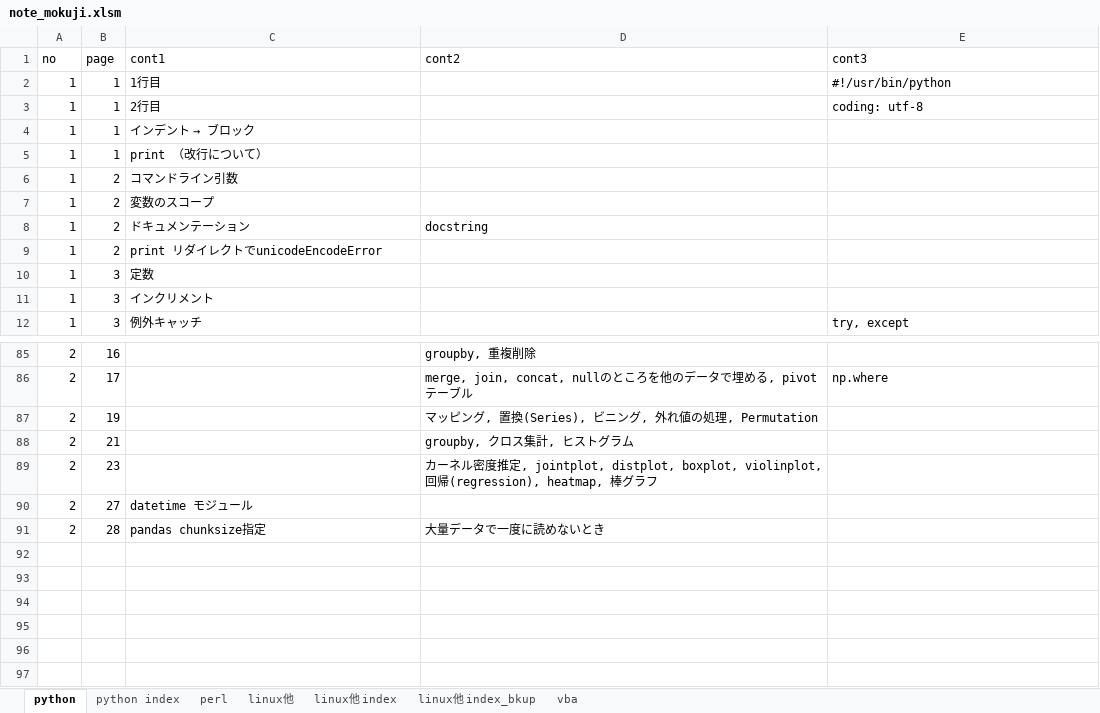
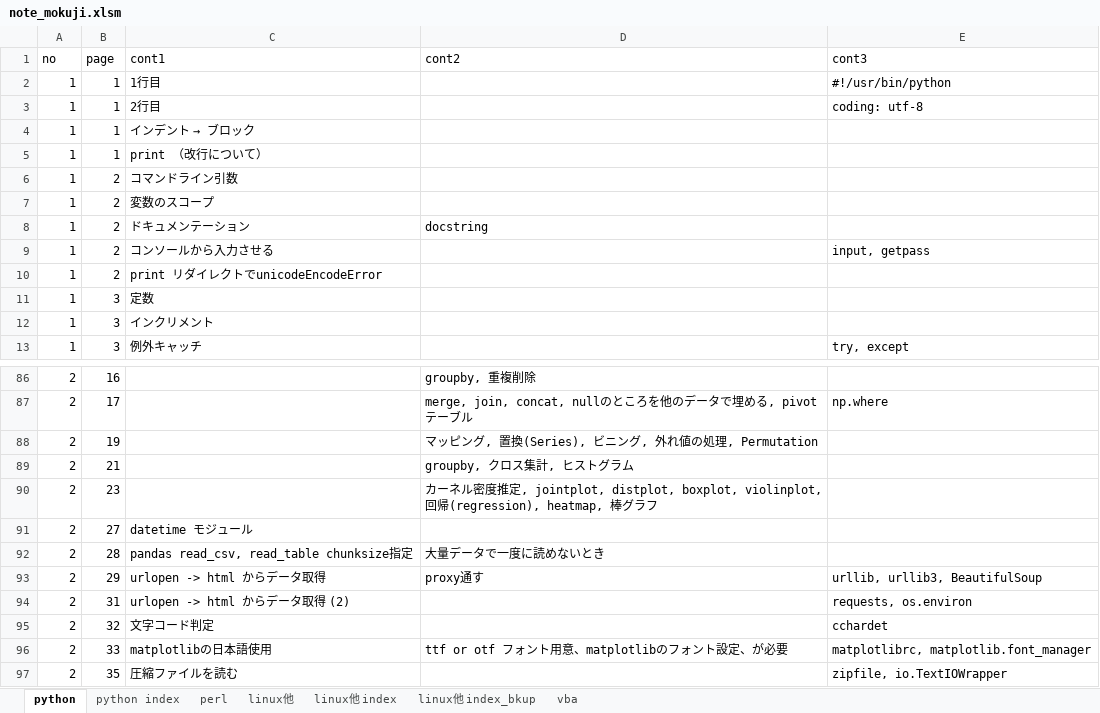
Before and after one commit to camomile-ss/personal, an Excel workbook: mokuji/note_mokuji.xlsm, sheet python, drawn as a sheet; only a part is shown, gaps mark what is left out; values as stored, in another font and other column widths than the file's, no borders; addresses are those after the commit; the diff names each change by its address in the sheet, - before the commit and + after, or states it on an @@ line.

```diff
--- a/mokuji/note_mokuji.xlsm (sheet python)
+++ b/mokuji/note_mokuji.xlsm (sheet python)
+row 9: 1 | 2 | コンソールから入力させる |  | input, getpass
-C92 (cont1): pandas chunksize指定
+C92 (cont1): pandas read_csv, read_table chunksize指定
+row 93: 2 | 29 | urlopen -> html からデータ取得 | proxy通す | urllib, urllib3, BeautifulSoup
+row 94: 2 | 31 | urlopen -> html からデータ取得 (2) |  | requests, os.environ
+row 95: 2 | 32 | 文字コード判定 |  | cchardet
+row 96: 2 | 33 | matplotlibの日本語使用 | ttf or otf フォント用意、matplotlibのフォント設定、が必要 | matplotlibrc, matplotlib.font_manager
+row 97: 2 | 35 | 圧縮ファイルを読む |  | zipfile, io.TextIOWrapper
```
Also changed, not shown: sheet linux他, sheet vba, sheet perl.
